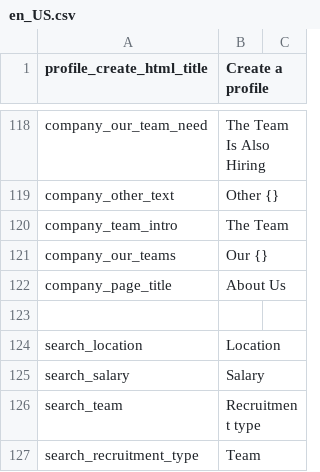
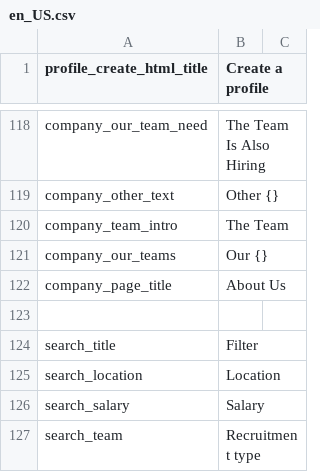
Before and after one commit to kingsallen/wechat, a CSV file: locale/en_US.csv, drawn as a sheet; only a part is shown, gaps mark what is left out; the shorter side is filled out with more unchanged rows.

```diff
--- a/locale/en_US.csv
+++ b/locale/en_US.csv
@@ -123,2 +123,3 @@
 
+"search_title", "Filter"
 "search_location","Location"
```
Also changed, not shown: locale/zh_CN.csv, 1 other file.
